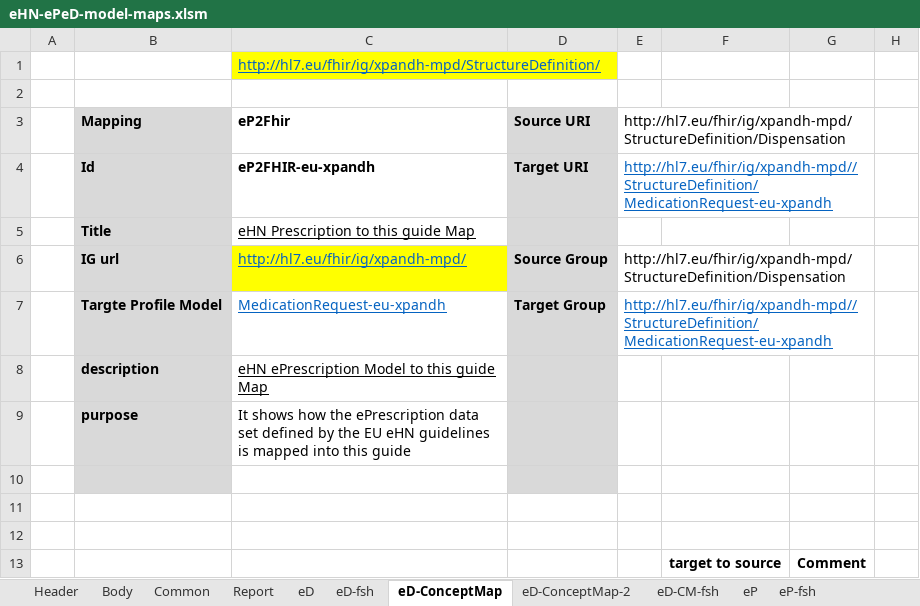
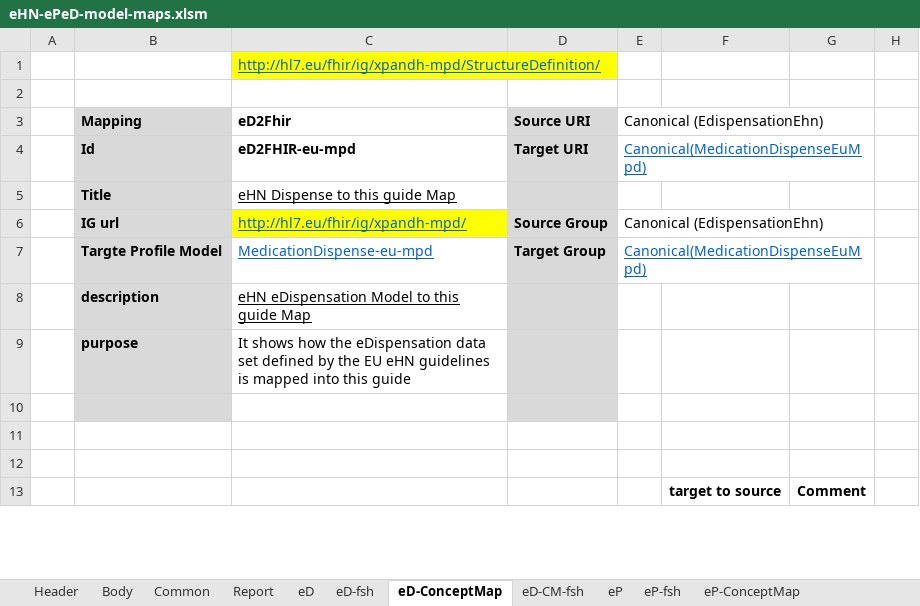
Before and after one commit to danka74/mpd, an Excel workbook: src-models/eHN-ePeD-model-maps.xlsm, sheet eD-ConceptMap, drawn as a sheet; only a part is shown; values as stored, in another font and other column widths than the file's, no borders; the diff covers the shown part only; the diff names each change by its address in the sheet, - before the commit and + after, or states it on an @@ line.

```diff
--- a/src-models/eHN-ePeD-model-maps.xlsm (sheet eD-ConceptMap)
+++ b/src-models/eHN-ePeD-model-maps.xlsm (sheet eD-ConceptMap)
-sheet tab: eD-ConceptMap-2
-C3: eP2Fhir
+C3: eD2Fhir
-E3: http://hl7.eu/fhir/ig/xpandh-mpd/StructureDefinition/Dispensation
+E3: Canonical (EdispensationEhn)
-C4 (eD2Fhir): eP2FHIR-eu-xpandh
+C4 (eD2Fhir): eD2FHIR-eu-mpd
-E4 (Canonical (EdispensationEhn)): http://hl7.eu/fhir/ig/xpandh-mpd//StructureDefinition/MedicationRequest-eu-xpandh
+E4 (Canonical (EdispensationEhn)): Canonical(MedicationDispenseEuMpd)
-C5 (eD2Fhir): eHN Prescription to this guide Map
+C5 (eD2Fhir): eHN Dispense to this guide Map
-E6 (Canonical (EdispensationEhn)): http://hl7.eu/fhir/ig/xpandh-mpd/StructureDefinition/Dispensation
+E6 (Canonical (EdispensationEhn)): Canonical (EdispensationEhn)
-C7 (eD2Fhir): MedicationRequest-eu-xpandh
+C7 (eD2Fhir): MedicationDispense-eu-mpd
-E7 (Canonical (EdispensationEhn)): http://hl7.eu/fhir/ig/xpandh-mpd//StructureDefinition/MedicationRequest-eu-xpandh
+E7 (Canonical (EdispensationEhn)): Canonical(MedicationDispenseEuMpd)
-C8 (eD2Fhir): eHN ePrescription Model to this guide Map
+C8 (eD2Fhir): eHN eDispensation Model to this guide Map
-C9 (eD2Fhir): …how the ePrescription data set…
+C9 (eD2Fhir): …how the eDispensation data set…
```
Also changed, not shown: 16 added rows, 110 removed rows, 95 edited cells and cell formats elsewhere in this sheet, sheet eD-CM-fsh, sheet eP-ConceptMap, sheet eP-ConceptMap-2, sheet eP-CM-fsh, formulas that keep their value, charts or pictures, 21 other files.
